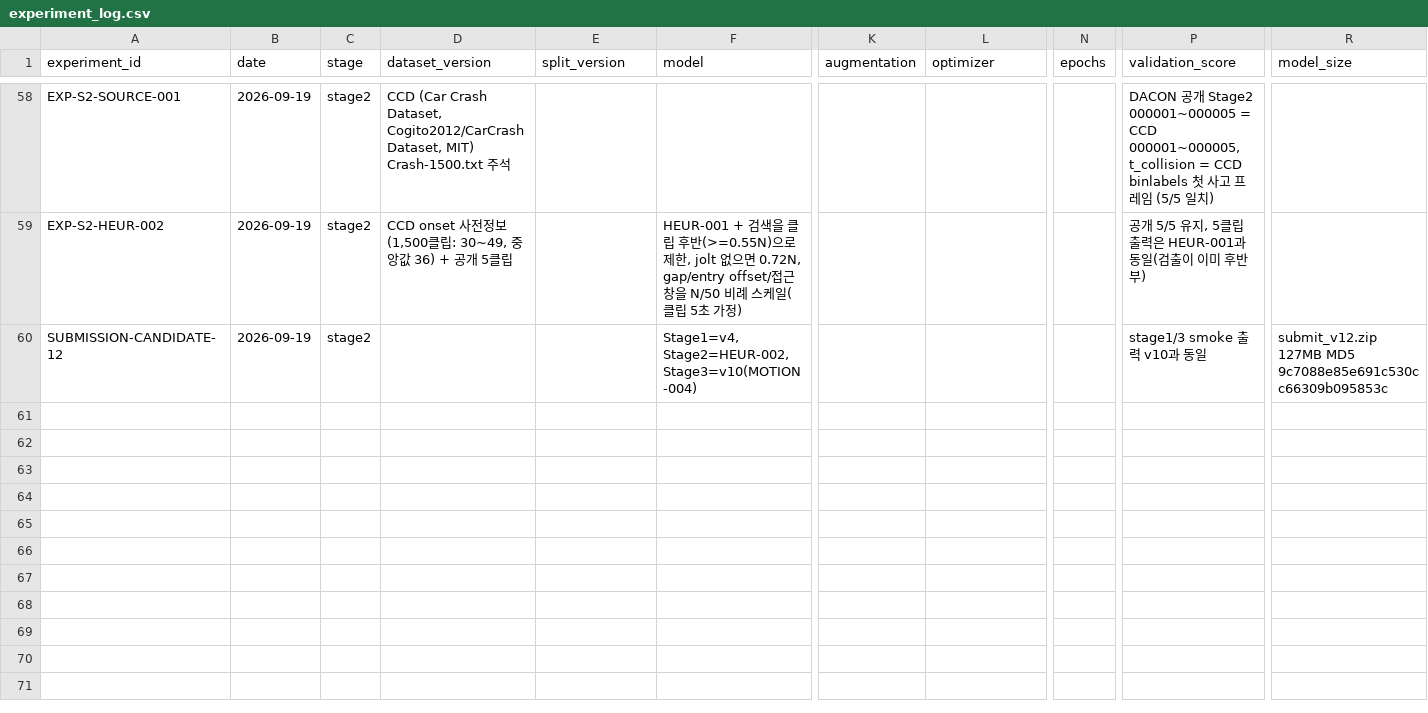
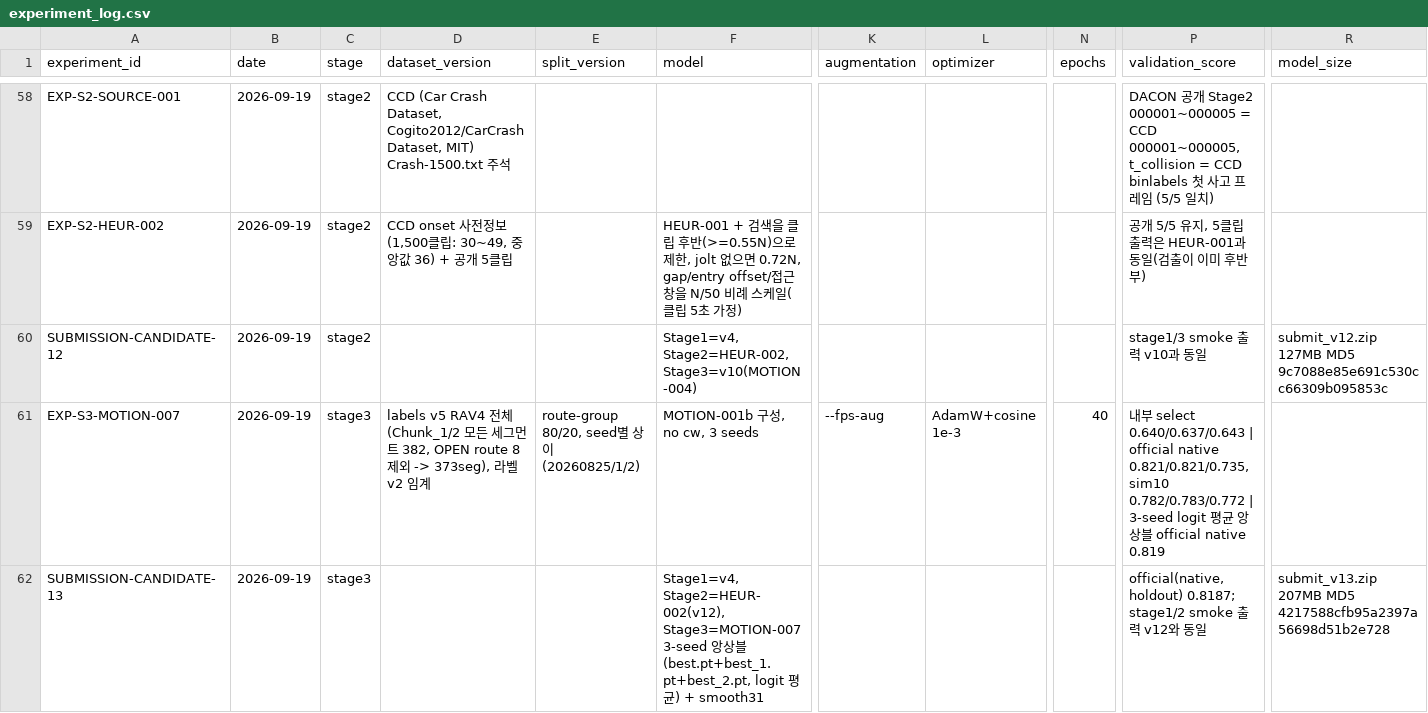
Before and after one commit to yoomstergotcha/blackbox-236753-experiments, a CSV file: experiments/experiment_log.csv, drawn as a sheet; only a part is shown, gaps mark what is left out; rows hold the shown columns only; the diff names each change by its address in the sheet, - before the commit and + after, or states it on an @@ line.

```diff
--- a/experiments/experiment_log.csv
+++ b/experiments/experiment_log.csv
+row 61: EXP-S3-MOTION-007 | 2026-09-19 | stage3 | labels v5 RAV4 전체(Chunk_1/2 모든 세그먼트 382, OPEN route 8 제외 -> 373seg), 라벨 v2 임계 | route-group 80/20, seed별 상이 (20260825/1/2) | MOTION-001b 구성, no cw, 3 seeds | --fps-aug | AdamW+cosine 1e-3 | 40 | 내부 select 0.640/0.637/0.643 | official native 0.821/0.821/0.735, sim10 0.782/0.783/0.772 | 3-seed logit 평균 앙상블 official native 0.819
+row 62: SUBMISSION-CANDIDATE-13 | 2026-09-19 | stage3 |  |  | Stage1=v4, Stage2=HEUR-002(v12), Stage3=MOTION-007 3-seed 앙상블(best.pt+best_1.pt+best_2.pt, logit 평균) + smooth31 |  |  |  | official(native, holdout) 0.8187; stage1/2 smoke 출력 v12와 동일 | submit_v13.zip 207MB MD5 4217588cfb95a2397a56698d51b2e728
```
Also changed, not shown: 1 other file.
